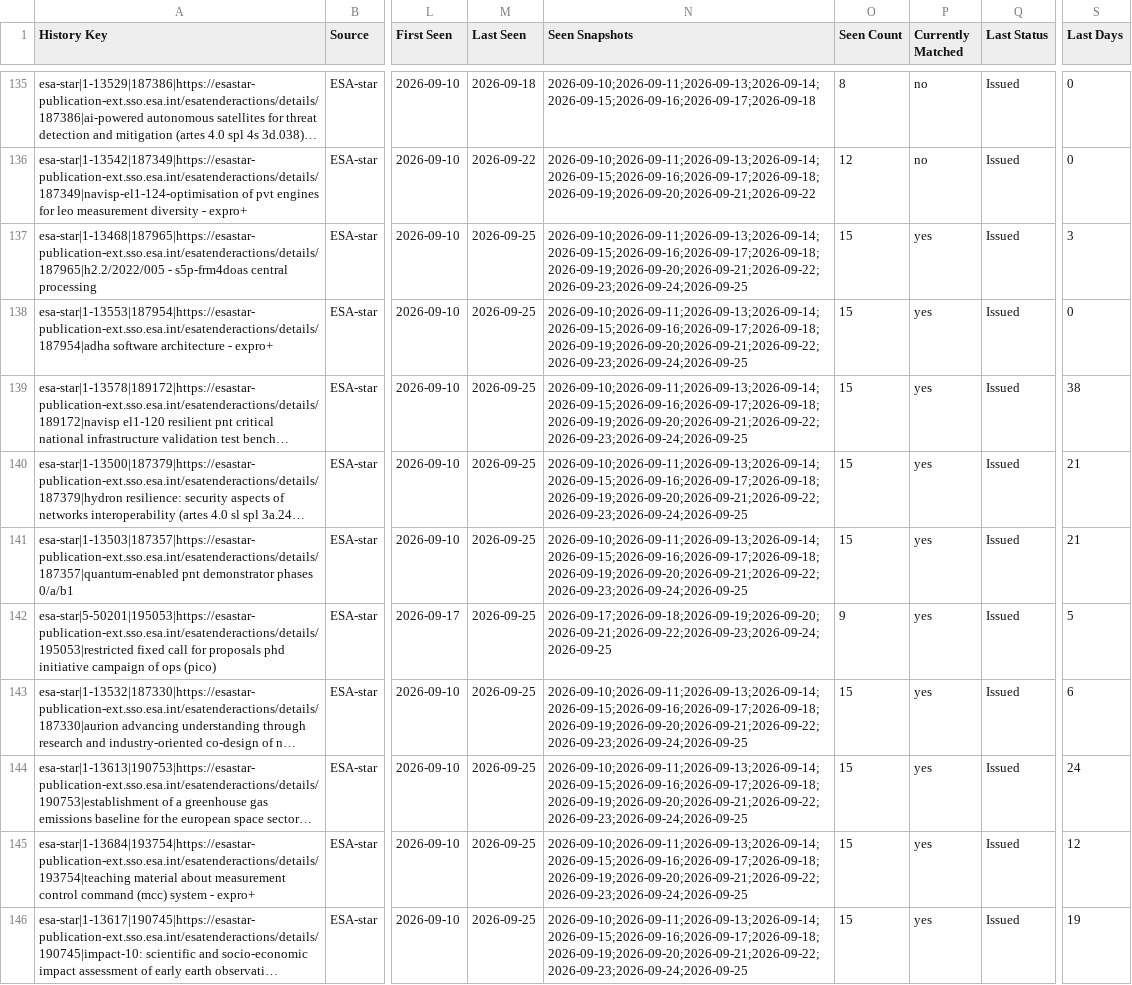
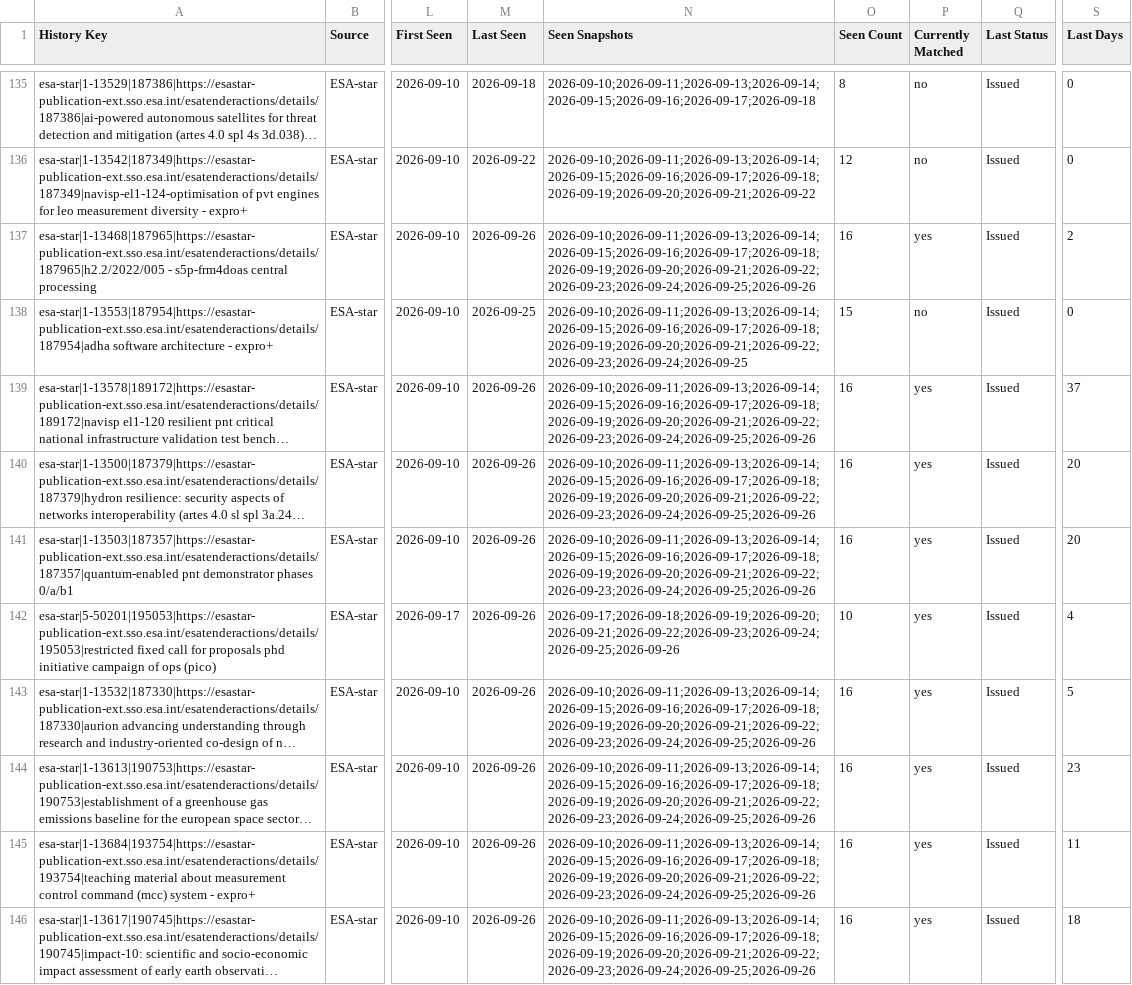
Before and after one commit to valentinopapangeok/publicFunding, a CSV file: history.csv, drawn as a sheet; only a part is shown, gaps mark what is left out; long unchanged cells end in …; the diff covers the shown part only; the diff names each change by its address in the sheet, - before the commit and + after, or states it on an @@ line.

```diff
--- a/history.csv
+++ b/history.csv
-M137 (Last Seen): 2026-09-25
+M137 (Last Seen): 2026-09-26
-N137 (Seen Snapshots): 2026-09-10;2026-09-11;2026-09-13;2026-09-14;2026-09-15;2026-09-16;2026-09-17;2026-09-18;2026-09-19;2026-09-20;2026-09-21;2026-09-22;2026-09-23;2026-09-24;2026-09-25
+N137 (Seen Snapshots): 2026-09-10;2026-09-11;2026-09-13;2026-09-14;2026-09-15;2026-09-16;2026-09-17;2026-09-18;2026-09-19;2026-09-20;2026-09-21;2026-09-22;2026-09-23;2026-09-24;2026-09-25;2026-09-26
-O137 (Seen Count): 15
+O137 (Seen Count): 16
-S137 (Last Days): 3
+S137 (Last Days): 2
-P138 (Currently Matched): yes
+P138 (Currently Matched): no
-M139:M146 (Last Seen): 2026-09-25
+M139:M146 (Last Seen): 2026-09-26
-N139:N141 (Seen Snapshots): 2026-09-10;2026-09-11;2026-09-13;2026-09-14;2026-09-15;2026-09-16;2026-09-17;2026-09-18;2026-09-19;2026-09-20;2026-09-21;2026-09-22;2026-09-23;2026-09-24;2026-09-25
+N139:N141 (Seen Snapshots): 2026-09-10;2026-09-11;2026-09-13;2026-09-14;2026-09-15;2026-09-16;2026-09-17;2026-09-18;2026-09-19;2026-09-20;2026-09-21;2026-09-22;2026-09-23;2026-09-24;2026-09-25;2026-09-26
-O139:O141 (Seen Count): 15
+O139:O141 (Seen Count): 16
-S139 (Last Days): 38
+S139 (Last Days): 37
-S140:S141 (Last Days): 21
+S140:S141 (Last Days): 20
-N142 (Seen Snapshots): 2026-09-17;2026-09-18;2026-09-19;2026-09-20;2026-09-21;2026-09-22;2026-09-23;2026-09-24;2026-09-25
+N142 (Seen Snapshots): 2026-09-17;2026-09-18;2026-09-19;2026-09-20;2026-09-21;2026-09-22;2026-09-23;2026-09-24;2026-09-25;2026-09-26
-O142 (Seen Count): 9
+O142 (Seen Count): 10
-S142 (Last Days): 5
+S142 (Last Days): 4
-N143:N146 (Seen Snapshots): 2026-09-10;2026-09-11;2026-09-13;2026-09-14;2026-09-15;2026-09-16;2026-09-17;2026-09-18;2026-09-19;2026-09-20;2026-09-21;2026-09-22;2026-09-23;2026-09-24;2026-09-25
+N143:N146 (Seen Snapshots): 2026-09-10;2026-09-11;2026-09-13;2026-09-14;2026-09-15;2026-09-16;2026-09-17;2026-09-18;2026-09-19;2026-09-20;2026-09-21;2026-09-22;2026-09-23;2026-09-24;2026-09-25;2026-09-26
-O143:O146 (Seen Count): 15
+O143:O146 (Seen Count): 16
-S143 (Last Days): 6
+S143 (Last Days): 5
-S144 (Last Days): 24
+S144 (Last Days): 23
-S145 (Last Days): 12
+S145 (Last Days): 11
-S146 (Last Days): 19
+S146 (Last Days): 18
```
Also changed, not shown: 160 edited cells elsewhere in this file, 4 other files.
